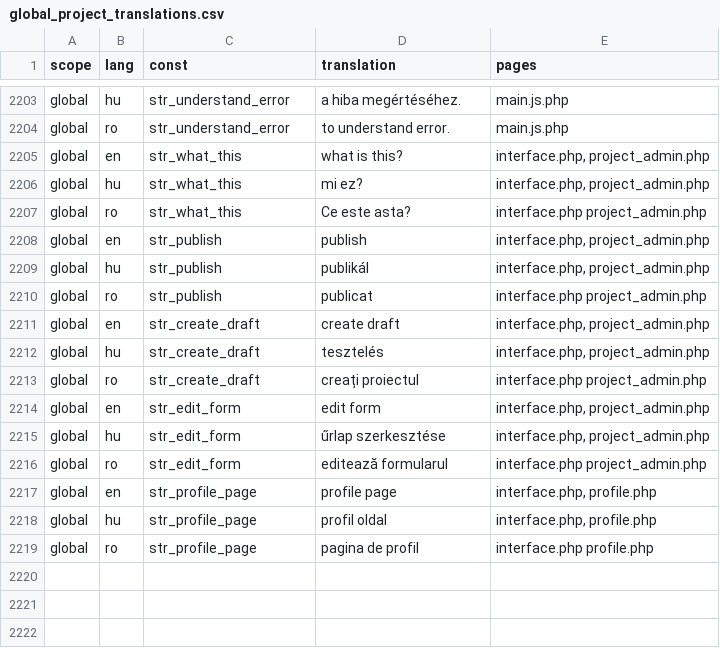
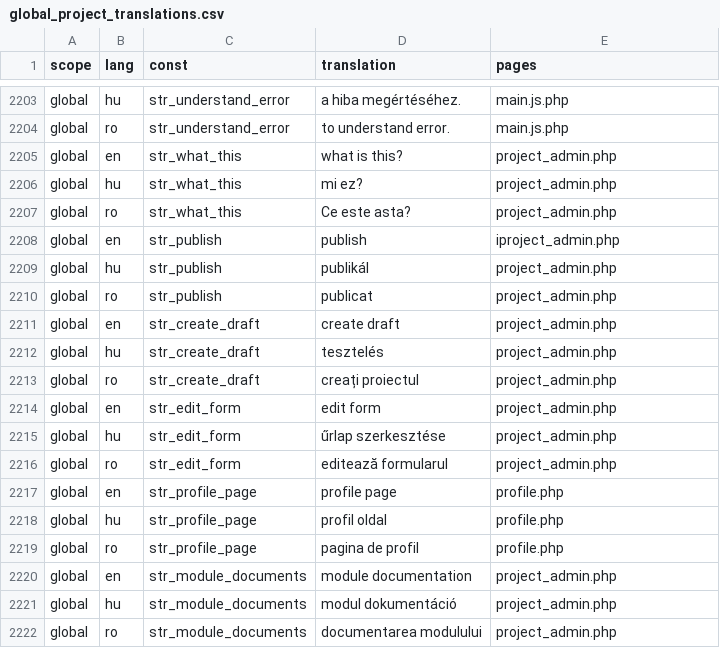
Before and after one commit to OpenBioMaps/translations, a CSV file: global_project_translations.csv, drawn as a sheet; only a part is shown, gaps mark what is left out.

Commit message:
Update global_project_translations.csv

```diff
--- a/global_project_translations.csv
+++ b/global_project_translations.csv
@@ -2204,16 +2204,19 @@
 "global","ro","str_understand_error","to understand error.","main.js.php"
-"global","en","str_what_this","what is this?","interface.php, project_admin.php"
-"global","hu","str_what_this","mi ez?","interface.php, project_admin.php"
-"global","ro","str_what_this","Ce este asta?","interface.php project_admin.php"
-"global","en","str_publish","publish","interface.php, project_admin.php"
-"global","hu","str_publish","publikál","interface.php, project_admin.php"
-"global","ro","str_publish","publicat","interface.php project_admin.php"
-"global","en","str_create_draft","create draft","interface.php, project_admin.php"
-"global","hu","str_create_draft","tesztelés","interface.php, project_admin.php"
-"global","ro","str_create_draft","creați proiectul","interface.php project_admin.php"
-"global","en","str_edit_form","edit form","interface.php, project_admin.php"
-"global","hu","str_edit_form","űrlap szerkesztése","interface.php, project_admin.php"
-"global","ro","str_edit_form","editează formularul","interface.php project_admin.php"
-"global","en","str_profile_page","profile page","interface.php, profile.php"
-"global","hu","str_profile_page","profil oldal","interface.php, profile.php"
-"global","ro","str_profile_page","pagina de profil","interface.php profile.php"
+"global","en","str_what_this","what is this?","project_admin.php"
+"global","hu","str_what_this","mi ez?","project_admin.php"
+"global","ro","str_what_this","Ce este asta?","project_admin.php"
+"global","en","str_publish","publish","iproject_admin.php"
+"global","hu","str_publish","publikál","project_admin.php"
+"global","ro","str_publish","publicat","project_admin.php"
+"global","en","str_create_draft","create draft","project_admin.php"
+"global","hu","str_create_draft","tesztelés","project_admin.php"
+"global","ro","str_create_draft","creați proiectul","project_admin.php"
+"global","en","str_edit_form","edit form","project_admin.php"
+"global","hu","str_edit_form","űrlap szerkesztése","project_admin.php"
+"global","ro","str_edit_form","editează formularul","project_admin.php"
+"global","en","str_profile_page","profile page","profile.php"
+"global","hu","str_profile_page","profil oldal","profile.php"
+"global","ro","str_profile_page","pagina de profil","profile.php"
+"global","en","str_module_documents","module documentation","project_admin.php"
+"global","hu","str_module_documents","modul dokumentáció","project_admin.php"
+"global","ro","str_module_documents","documentarea modulului","project_admin.php"
```
